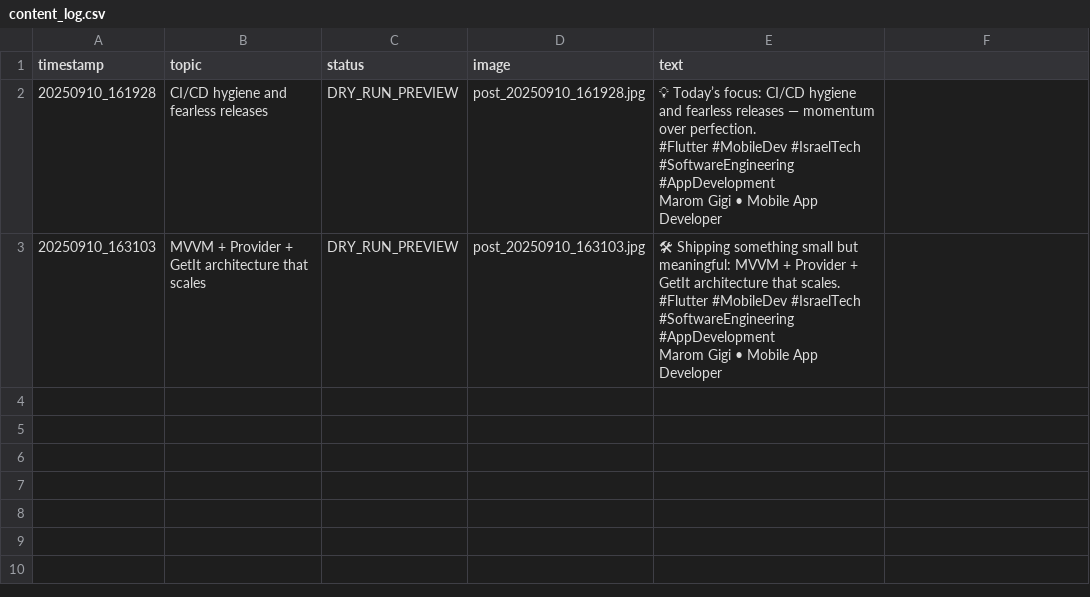
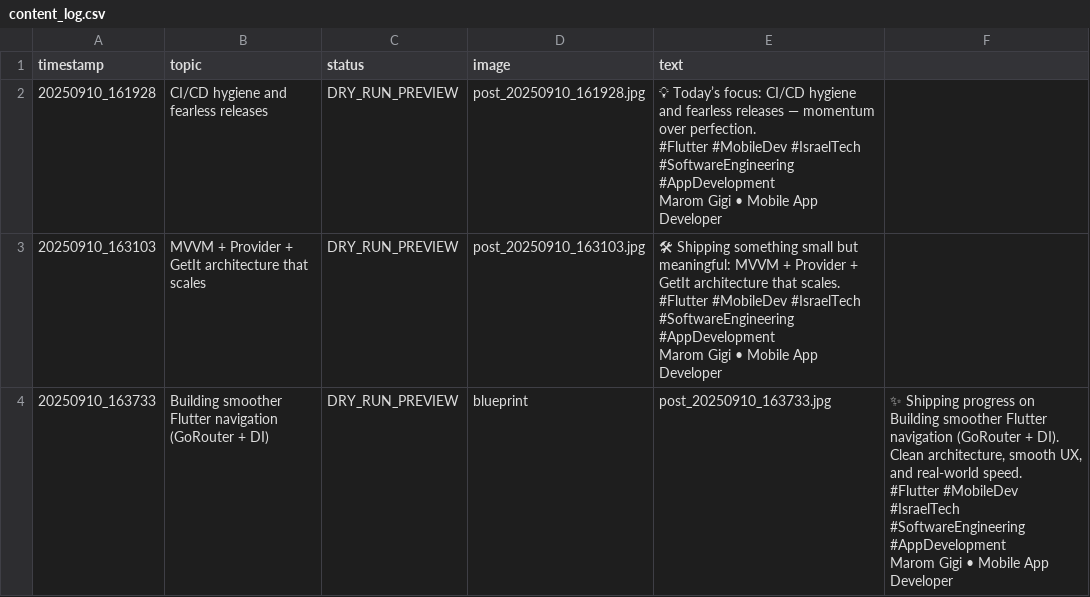
Before and after one commit to Marom313/linkedin-auto-poster-marom, a CSV file: content_log.csv, drawn as a sheet; ↵ is a line break in a cell; the diff names each change by its address in the sheet, - before the commit and + after, or states it on an @@ line.

```diff
--- a/content_log.csv
+++ b/content_log.csv
+row 4: 20250910_163733 | Building smoother Flutter navigation (GoRouter + DI) | DRY_RUN_PREVIEW | blueprint | post_20250910_163733.jpg | ✨ Shipping progress on Building smoother Flutter navigation (GoRouter + DI). ↵ Clean architecture, smooth UX, and real-world speed. ↵ #Flutter #MobileDev #IsraelTech #SoftwareEngineering #AppDevelopment ↵ Marom Gigi • Mobile App Developer
```
Also changed, not shown: 3 other files.
